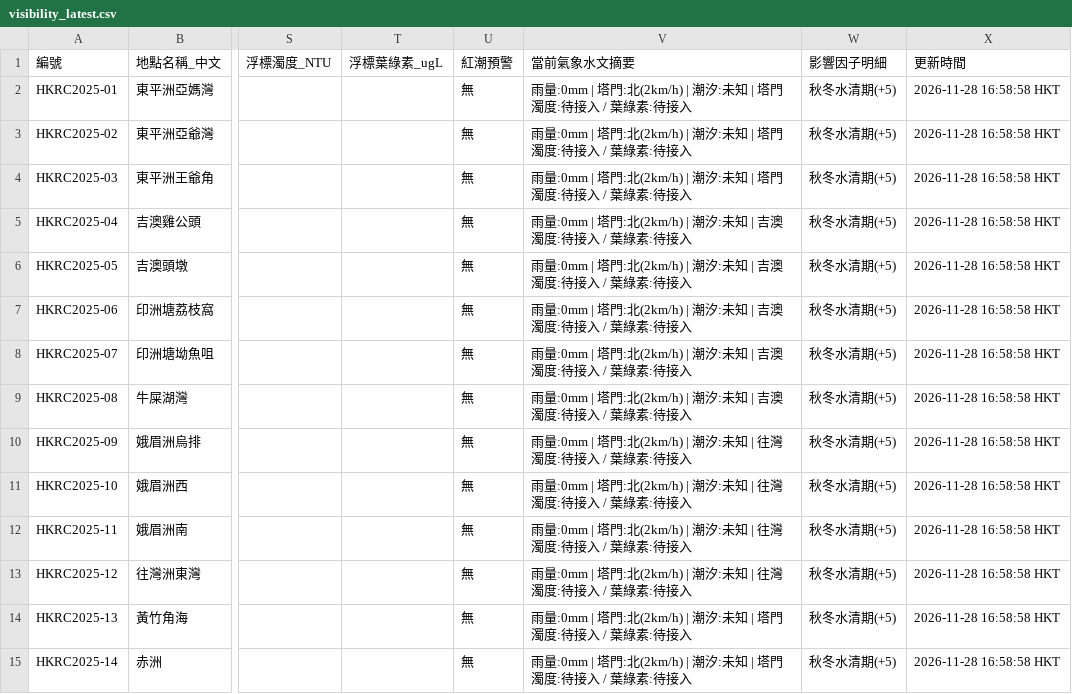
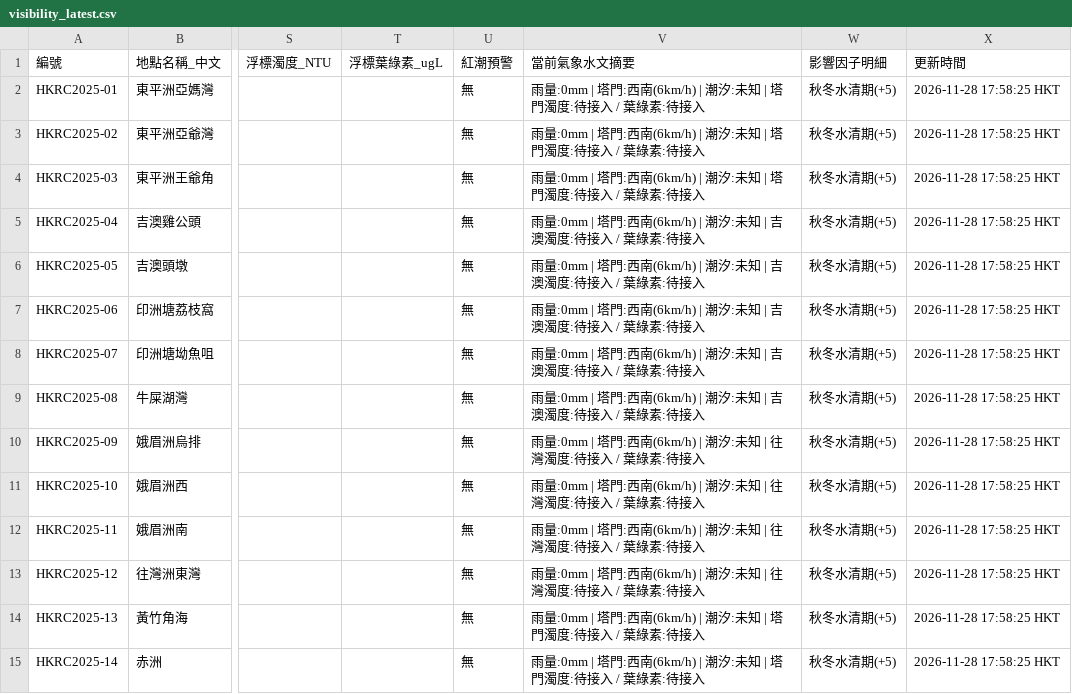
Before and after one commit to chanswc-sys/hk-dive-visibility-api, a CSV file: visibility_latest.csv, drawn as a sheet; only a part is shown, gaps mark what is left out; the diff covers the shown part only; the diff names each change by its address in the sheet, - before the commit and + after, or states it on an @@ line.

```diff
--- a/visibility_latest.csv
+++ b/visibility_latest.csv
-V2:V4 (當前氣象水文摘要): …| 塔門:北(2km/h) | 潮汐:…
+V2:V4 (當前氣象水文摘要): …| 塔門:西南(6km/h) | 潮汐:…
-X2:X15 (更新時間): 2026-11-28 16:58:58 HKT
+X2:X15 (更新時間): 2026-11-28 17:58:25 HKT
-V5:V9 (當前氣象水文摘要): …| 塔門:北(2km/h) | 潮汐:…
+V5:V9 (當前氣象水文摘要): …| 塔門:西南(6km/h) | 潮汐:…
-V10:V13 (當前氣象水文摘要): …| 塔門:北(2km/h) | 潮汐:…
+V10:V13 (當前氣象水文摘要): …| 塔門:西南(6km/h) | 潮汐:…
-V14:V15 (當前氣象水文摘要): …| 塔門:北(2km/h) | 潮汐:…
+V14:V15 (當前氣象水文摘要): …| 塔門:西南(6km/h) | 潮汐:…
```
Also changed, not shown: 82 edited cells elsewhere in this file, dive_sites_visibility_latest.csv, 2 other files.
